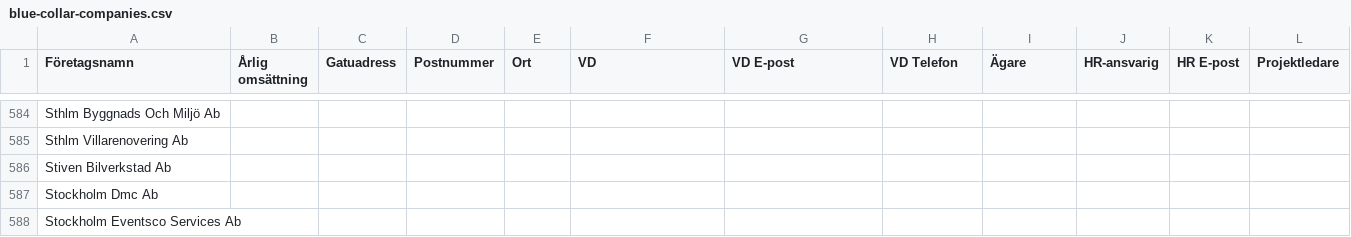
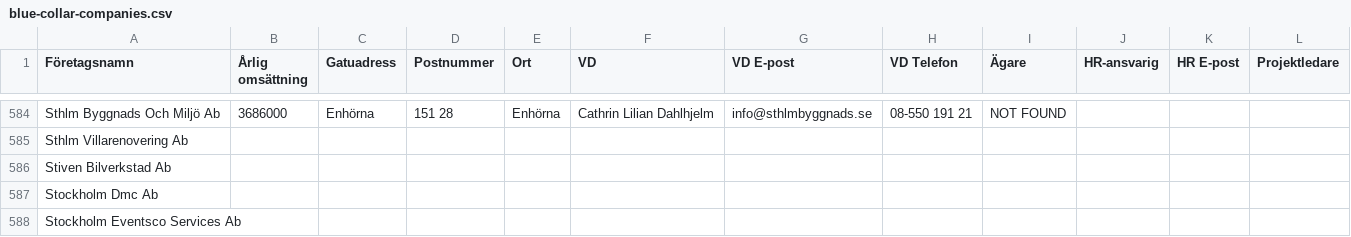
Before and after one commit to fellanH/ett-smart, a CSV file: marketing/weaver-5/blue-collar-companies.csv, drawn as a sheet; only a part is shown, gaps mark what is left out; the diff covers the shown part only; the diff names each change by its address in the sheet, - before the commit and + after, or states it on an @@ line.

```diff
--- a/marketing/weaver-5/blue-collar-companies.csv
+++ b/marketing/weaver-5/blue-collar-companies.csv
-B584 (Årlig omsättning): (empty)
+B584 (Årlig omsättning): 3686000
-C584 (Gatuadress): (empty)
+C584 (Gatuadress): Enhörna
-D584 (Postnummer): (empty)
+D584 (Postnummer): 151 28
-E584 (Ort): (empty)
+E584 (Ort): Enhörna
-F584 (VD): (empty)
+F584 (VD): Cathrin Lilian Dahlhjelm
-G584 (VD E-post): (empty)
+G584 (VD E-post): info@sthlmbyggnads.se
-H584 (VD Telefon): (empty)
+H584 (VD Telefon): 08-550 191 21
-I584 (Ägare): (empty)
+I584 (Ägare): NOT FOUND
```
Also changed, not shown: 32 edited cells elsewhere in this file.
